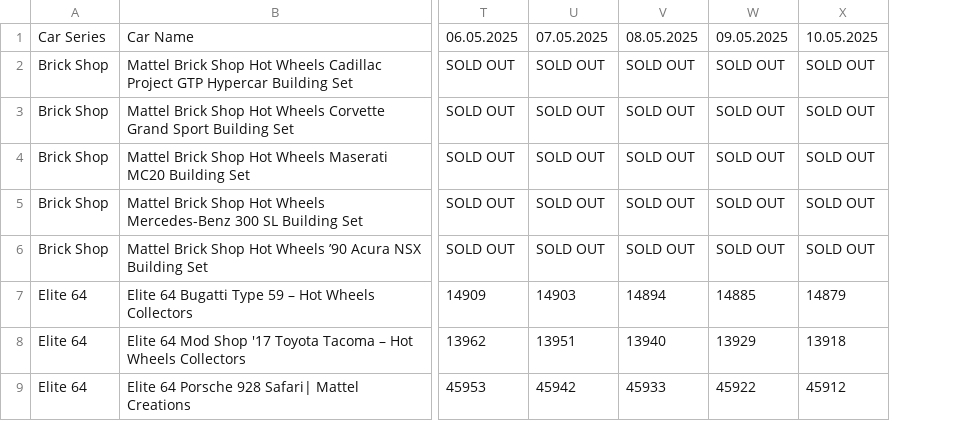
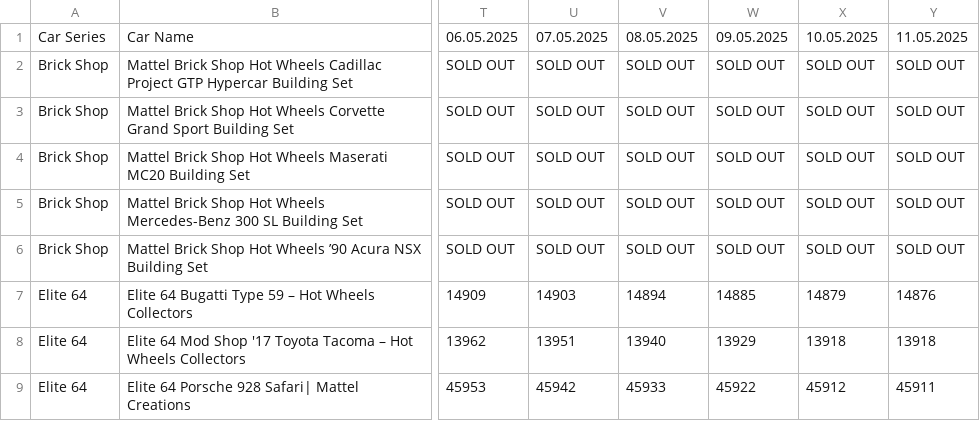
Before and after one commit to shady333/HWinventory, a CSV file: inventory_data.csv, drawn as a sheet; only a part is shown, gaps mark what is left out; the diff names each change by its address in the sheet, - before the commit and + after, or states it on an @@ line.

```diff
--- a/inventory_data.csv
+++ b/inventory_data.csv
+column Y, rows 1-9: 11.05.2025 | SOLD OUT | SOLD OUT | SOLD OUT | SOLD OUT | SOLD OUT | 14876 | 13918 | 45911
```
Also changed, not shown: inventory_data_UK.csv, 2 other files.
